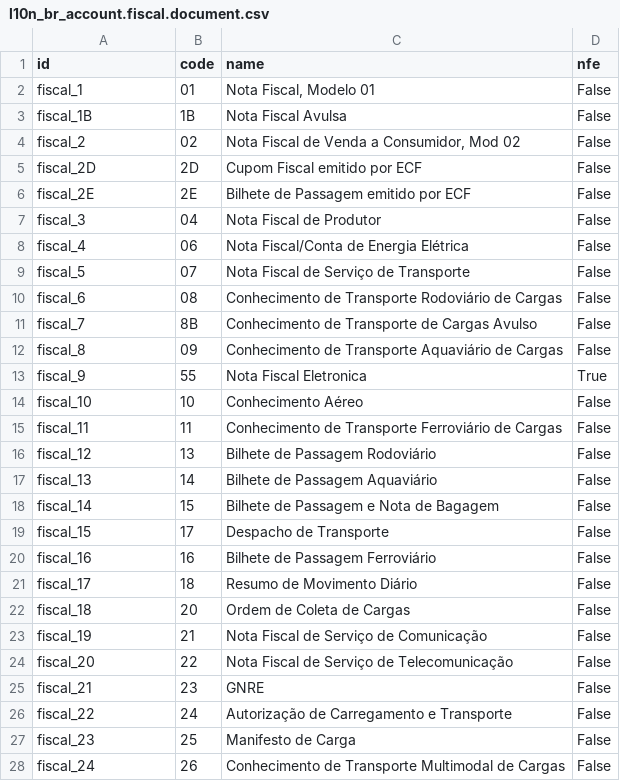
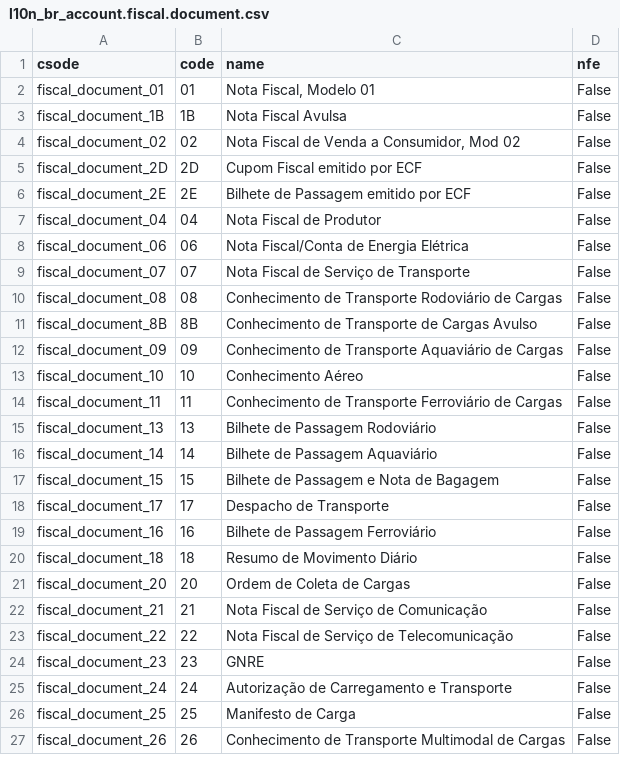
Before and after one commit to rflinhares/l10n_br_core, a CSV file: l10n_br_data_account/l10n_br_account.fiscal.document.csv, drawn as a sheet; only a part is shown; the diff covers the shown part only.

Commit message:
Trocado Referenciais do arquivos l10n_br_account.fiscal.document e incluido novo documento 59 - CFe

```diff
--- a/l10n_br_data_account/l10n_br_account.fiscal.document.csv
+++ b/l10n_br_data_account/l10n_br_account.fiscal.document.csv
@@ -1,28 +1,27 @@
-"id","code","name","nfe"
-fiscal_1,"01","Nota Fiscal, Modelo 01","False"
-fiscal_1B,"1B","Nota Fiscal Avulsa","False"
-fiscal_2,"02","Nota Fiscal de Venda a Consumidor, Mod 02","False"
-fiscal_2D,"2D","Cupom Fiscal emitido por ECF","False"
-fiscal_2E,"2E","Bilhete de Passagem emitido por ECF","False"
-fiscal_3,"04","Nota Fiscal de Produtor","False"
-fiscal_4,"06","Nota Fiscal/Conta de Energia Elétrica","False"
-fiscal_5,"07","Nota Fiscal de Serviço de Transporte","False"
-fiscal_6,"08","Conhecimento de Transporte Rodoviário de Cargas","False"
-fiscal_7,"8B","Conhecimento de Transporte de Cargas Avulso","False"
-fiscal_8,"09","Conhecimento de Transporte Aquaviário de Cargas","False"
-fiscal_9,"55","Nota Fiscal Eletronica","True"
-fiscal_10,"10","Conhecimento Aéreo","False"
-fiscal_11,"11","Conhecimento de Transporte Ferroviário de Cargas","False"
-fiscal_12,"13","Bilhete de Passagem Rodoviário","False"
-fiscal_13,"14","Bilhete de Passagem Aquaviário","False"
-fiscal_14,"15","Bilhete de Passagem e Nota de Bagagem","False"
-fiscal_15,"17","Despacho de Transporte","False"
-fiscal_16,"16","Bilhete de Passagem Ferroviário","False"
-fiscal_17,"18","Resumo de Movimento Diário","False"
-fiscal_18,"20","Ordem de Coleta de Cargas","False"
-fiscal_19,"21","Nota Fiscal de Serviço de Comunicação","False"
-fiscal_20,"22","Nota Fiscal de Serviço de Telecomunicação","False"
-fiscal_21,"23","GNRE","False"
-fiscal_22,"24","Autorização de Carregamento e Transporte","False"
-fiscal_23,"25","Manifesto de Carga","False"
-fiscal_24,"26","Conhecimento de Transporte Multimodal de Cargas","False"
+"csode","code","name","nfe"
+"fiscal_document_01","01","Nota Fiscal, Modelo 01","False"
+"fiscal_document_1B","1B","Nota Fiscal Avulsa","False"
+"fiscal_document_02","02","Nota Fiscal de Venda a Consumidor, Mod 02","False"
+"fiscal_document_2D","2D","Cupom Fiscal emitido por ECF","False"
+"fiscal_document_2E","2E","Bilhete de Passagem emitido por ECF","False"
+"fiscal_document_04","04","Nota Fiscal de Produtor","False"
+"fiscal_document_06","06","Nota Fiscal/Conta de Energia Elétrica","False"
+"fiscal_document_07","07","Nota Fiscal de Serviço de Transporte","False"
+"fiscal_document_08","08","Conhecimento de Transporte Rodoviário de Cargas","False"
+"fiscal_document_8B","8B","Conhecimento de Transporte de Cargas Avulso","False"
+"fiscal_document_09","09","Conhecimento de Transporte Aquaviário de Cargas","False"
+"fiscal_document_10","10","Conhecimento Aéreo","False"
+"fiscal_document_11","11","Conhecimento de Transporte Ferroviário de Cargas","False"
+"fiscal_document_13","13","Bilhete de Passagem Rodoviário","False"
+"fiscal_document_14","14","Bilhete de Passagem Aquaviário","False"
+"fiscal_document_15","15","Bilhete de Passagem e Nota de Bagagem","False"
+"fiscal_document_17","17","Despacho de Transporte","False"
+"fiscal_document_16","16","Bilhete de Passagem Ferroviário","False"
+"fiscal_document_18","18","Resumo de Movimento Diário","False"
+"fiscal_document_20","20","Ordem de Coleta de Cargas","False"
+"fiscal_document_21","21","Nota Fiscal de Serviço de Comunicação","False"
+"fiscal_document_22","22","Nota Fiscal de Serviço de Telecomunicação","False"
+"fiscal_document_23","23","GNRE","False"
+"fiscal_document_24","24","Autorização de Carregamento e Transporte","False"
+"fiscal_document_25","25","Manifesto de Carga","False"
+"fiscal_document_26","26","Conhecimento de Transporte Multimodal de Cargas","False"
```
Also changed, not shown: 2 added rows and 5 edited cells elsewhere in this file.
